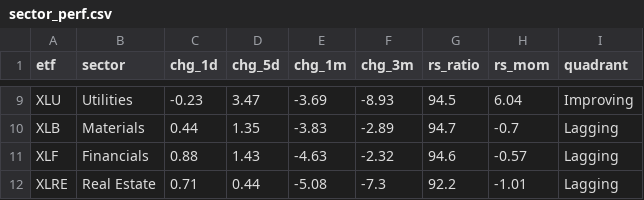
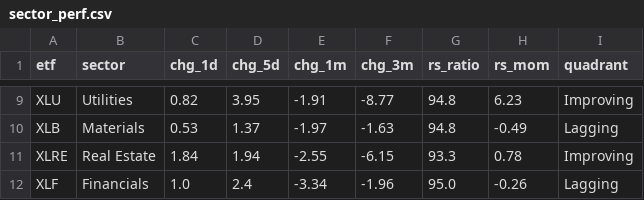
Before and after one commit to ArnaudVarela/TradingScan, a CSV file: sector_perf.csv, drawn as a sheet; only a part is shown, gaps mark what is left out; removed rows and columns are numbered as before the commit, all else as after; the diff covers the shown part only; the diff names each change by its address in the sheet, - before the commit and + after, or states it on an @@ line.

```diff
--- a/sector_perf.csv
+++ b/sector_perf.csv
-C9 (chg_1d): -0.23
+C9 (chg_1d): 0.82
-D9 (chg_5d): 3.47
+D9 (chg_5d): 3.95
-E9 (chg_1m): -3.69
+E9 (chg_1m): -1.91
-F9 (chg_3m): -8.93
+F9 (chg_3m): -8.77
-G9 (rs_ratio): 94.5
+G9 (rs_ratio): 94.8
-H9 (rs_mom): 6.04
+H9 (rs_mom): 6.23
-C10 (chg_1d): 0.44
+C10 (chg_1d): 0.53
-D10 (chg_5d): 1.35
+D10 (chg_5d): 1.37
-E10 (chg_1m): -3.83
+E10 (chg_1m): -1.97
-F10 (chg_3m): -2.89
+F10 (chg_3m): -1.63
-G10 (rs_ratio): 94.7
+G10 (rs_ratio): 94.8
-H10 (rs_mom): -0.7
+H10 (rs_mom): -0.49
+row 11: XLRE | Real Estate | 1.84 | 1.94 | -2.55 | -6.15 | 93.3 | 0.78 | Improving
-C12 (chg_1d): 0.88
+C12 (chg_1d): 1.0
-D12 (chg_5d): 1.43
+D12 (chg_5d): 2.4
-E12 (chg_1m): -4.63
+E12 (chg_1m): -3.34
-F12 (chg_3m): -2.32
+F12 (chg_3m): -1.96
-G12 (rs_ratio): 94.6
+G12 (rs_ratio): 95.0
-H12 (rs_mom): -0.57
+H12 (rs_mom): -0.26
-row 12: XLRE | Real Estate | 0.71 | 0.44 | -5.08 | -7.3 | 92.2 | -1.01 | Lagging
```
Also changed, not shown: 2 added rows, 2 removed rows and 29 edited cells elsewhere in this file, dashboard/public/sector_heat_gics.csv, fallen_angel.csv, 4 other files.
